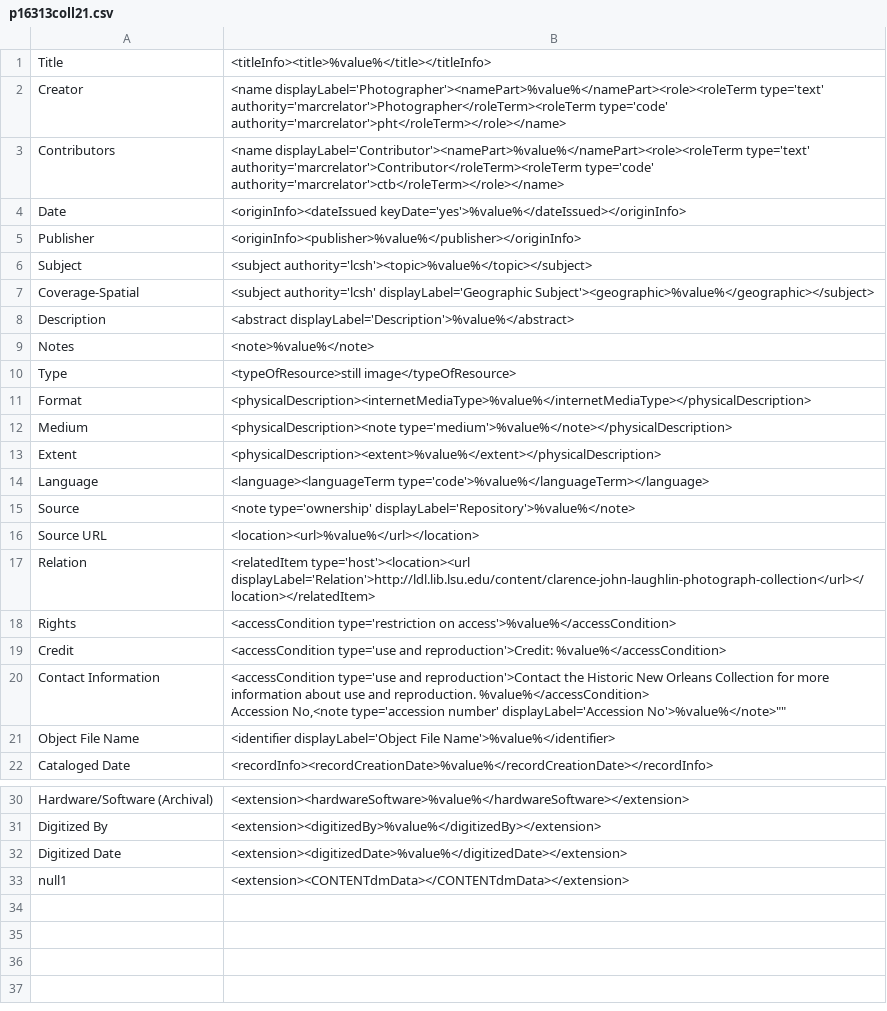
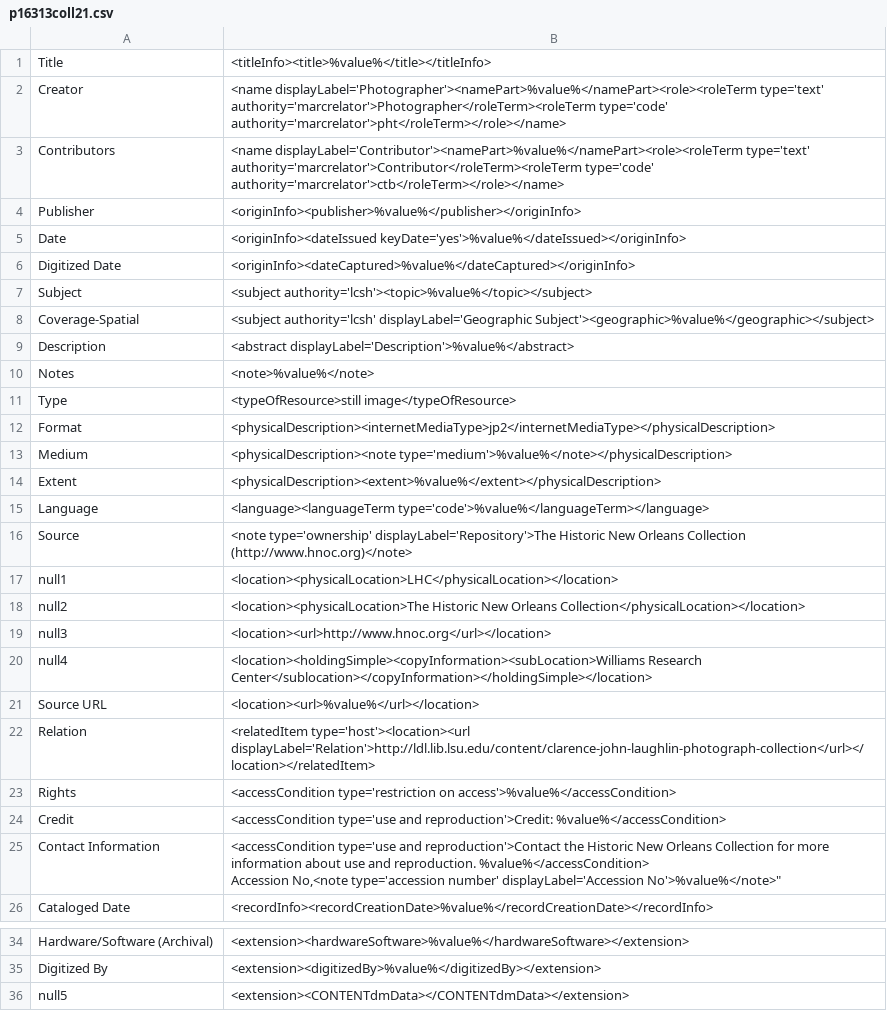
Before and after one commit to MarcusBarnes/mik, a CSV file: extras/lsu/mappings_files/p16313coll21.csv, drawn as a sheet; only a part is shown, gaps mark what is left out.

Commit message:
corrections and added location info

```diff
--- a/extras/lsu/mappings_files/p16313coll21.csv
+++ b/extras/lsu/mappings_files/p16313coll21.csv
@@ -3,4 +3,5 @@ Creator,"<name displayLabel='Photographer'><namePart>%value%</namePart><role><ro
 Contributors,"<name displayLabel='Contributor'><namePart>%value%</namePart><role><roleTerm type='text' authority='marcrelator'>Contributor</roleTerm><roleTerm type='code' authority='marcrelator'>ctb</roleTerm></role></name>"
+Publisher,"<originInfo><publisher>%value%</publisher></originInfo>"
 Date,"<originInfo><dateIssued keyDate='yes'>%value%</dateIssued></originInfo>"
-Publisher,"<originInfo><publisher>%value%</publisher></originInfo>"
+Digitized Date,"<originInfo><dateCaptured>%value%</dateCaptured></originInfo>"
 Subject,"<subject authority='lcsh'><topic>%value%</topic></subject>"
@@ -10,3 +11,3 @@ Notes,"<note>%value%</note>"
 Type,"<typeOfResource>still image</typeOfResource>"
-Format,"<physicalDescription><internetMediaType>%value%</internetMediaType></physicalDescription>"
+Format,"<physicalDescription><internetMediaType>jp2</internetMediaType></physicalDescription>"
 Medium,"<physicalDescription><note type='medium'>%value%</note></physicalDescription>"
@@ -14,3 +15,7 @@ Extent,"<physicalDescription><extent>%value%</extent></physicalDescription>"
 Language,"<language><languageTerm type='code'>%value%</languageTerm></language>"
-Source,"<note type='ownership' displayLabel='Repository'>%value%</note>"
+Source,"<note type='ownership' displayLabel='Repository'>The Historic New Orleans Collection (http://www.hnoc.org)</note>"
+null1,"<location><physicalLocation>LHC</physicalLocation></location>"
+null2,"<location><physicalLocation>The Historic New Orleans Collection</physicalLocation></location>"
+null3,"<location><url>http://www.hnoc.org</url></location>"
+null4,"<location><holdingSimple><copyInformation><subLocation>Williams Research Center</sublocation></copyInformation></holdingSimple></location>"
 Source URL,"<location><url>%value%</url></location>"
@@ -19,5 +24,4 @@ Rights,"<accessCondition type='restriction on access'>%value%</accessCondition>"
 Credit,"<accessCondition type='use and reproduction'>Credit: %value%</accessCondition>"
-Contact Information,"<accessCondition type='use and reproduction'>Contact the Historic New Orleans Collection for more information about use and reproduction. %value%</accessCondition>
-Accession No,"<note type='accession number' displayLabel='Accession No'>%value%</note>""
-Object File Name,"<identifier displayLabel='Object File Name'>%value%</identifier>"
+Contact Information,"<accessCondition type='use and reproduction'>Contact the Historic New Orleans Collection for more information about use and reproduction. %value%</accessCondition>
+Accession No,"<note type='accession number' displayLabel='Accession No'>%value%</note>"
 Cataloged Date,"<recordInfo><recordCreationDate>%value%</recordCreationDate></recordInfo>"
@@ -32,3 +36,2 @@ Hardware/Software (Archival),"<extension><hardwareSoftware>%value%</hardwareSoft
 Digitized By,"<extension><digitizedBy>%value%</digitizedBy></extension>"
-Digitized Date,"<extension><digitizedDate>%value%</digitizedDate></extension>"
-null1,"<extension><CONTENTdmData></CONTENTdmData></extension>"
+null5,"<extension><CONTENTdmData></CONTENTdmData></extension>"
```
